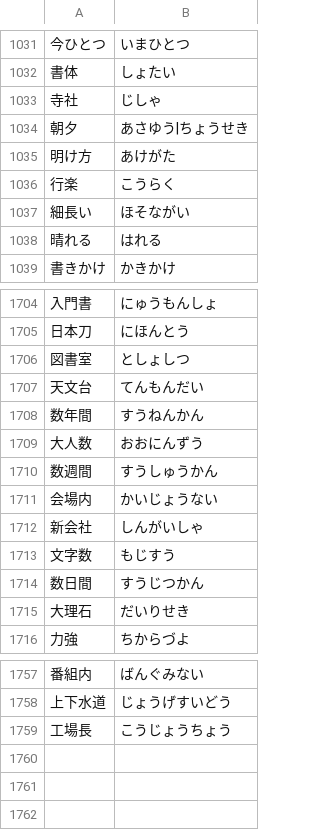
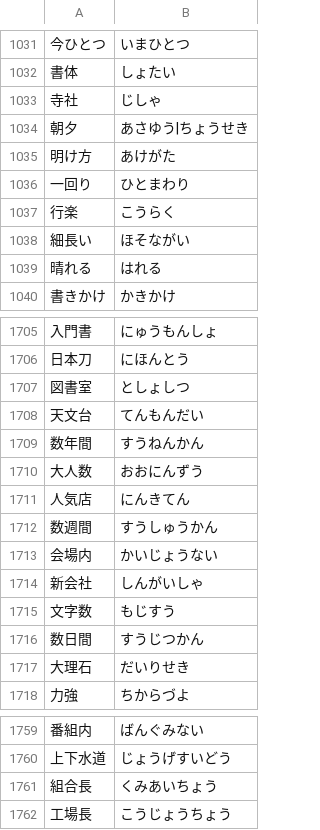
Before and after one commit to marmooo/type-yomi, a TSV file: src/data/2.tsv, drawn as a sheet; only a part is shown, gaps mark what is left out.

```diff
--- a/src/data/2.tsv
+++ b/src/data/2.tsv
@@ -1035,2 +1035,3 @@
 明け方	あけがた
+一回り	ひとまわり
 行楽	こうらく
@@ -1709,2 +1710,3 @@
 大人数	おおにんずう
+人気店	にんきてん
 数週間	すうしゅうかん
@@ -1758,2 +1760,3 @@
 上下水道	じょうげすいどう
+組合長	くみあいちょう
 工場長	こうじょうちょう
```
Also changed, not shown: src/data/3.tsv, src/data/4.tsv, 7 other files.
